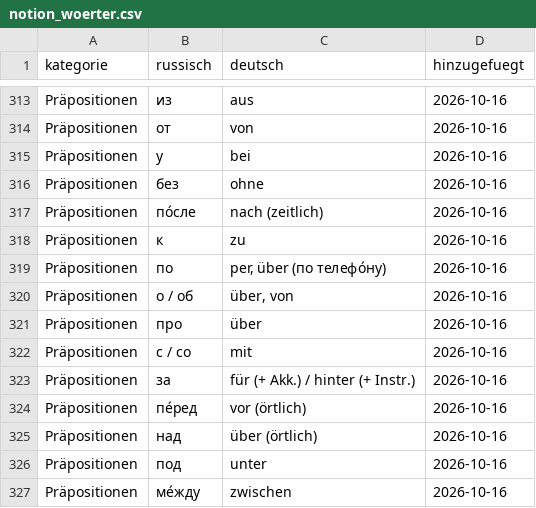
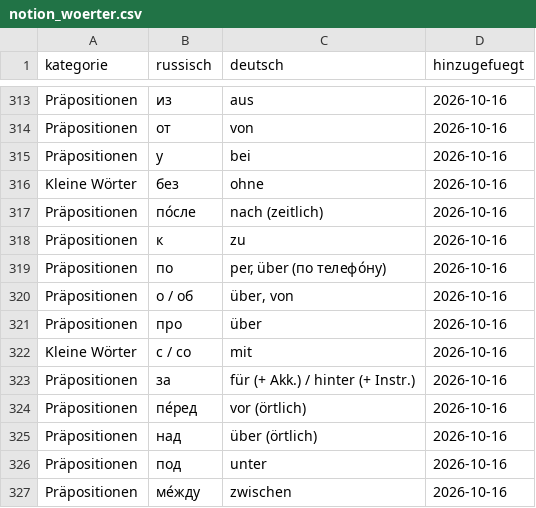
Before and after one commit to paulniggenaber/privjet, a CSV file: notion_woerter.csv, drawn as a sheet; only a part is shown, gaps mark what is left out; the diff covers the shown part only.

```diff
--- a/notion_woerter.csv
+++ b/notion_woerter.csv
@@ -315,3 +315,3 @@ Präpositionen,от,von,2026-10-16
 Präpositionen,у,bei,2026-10-16
-Präpositionen,без,ohne,2026-10-16
+Kleine Wörter,без,ohne,2026-10-16
 Präpositionen,по́сле,nach (zeitlich),2026-10-16
@@ -321,3 +321,3 @@ Präpositionen,о / об,"über, von",2026-10-16
 Präpositionen,про,über,2026-10-16
-Präpositionen,с / со,mit,2026-10-16
+Kleine Wörter,с / со,mit,2026-10-16
 Präpositionen,за,für (+ Akk.) / hinter (+ Instr.),2026-10-16
```
Also changed, not shown: 16 added rows and 5 edited cells elsewhere in this file, 4 other files.
